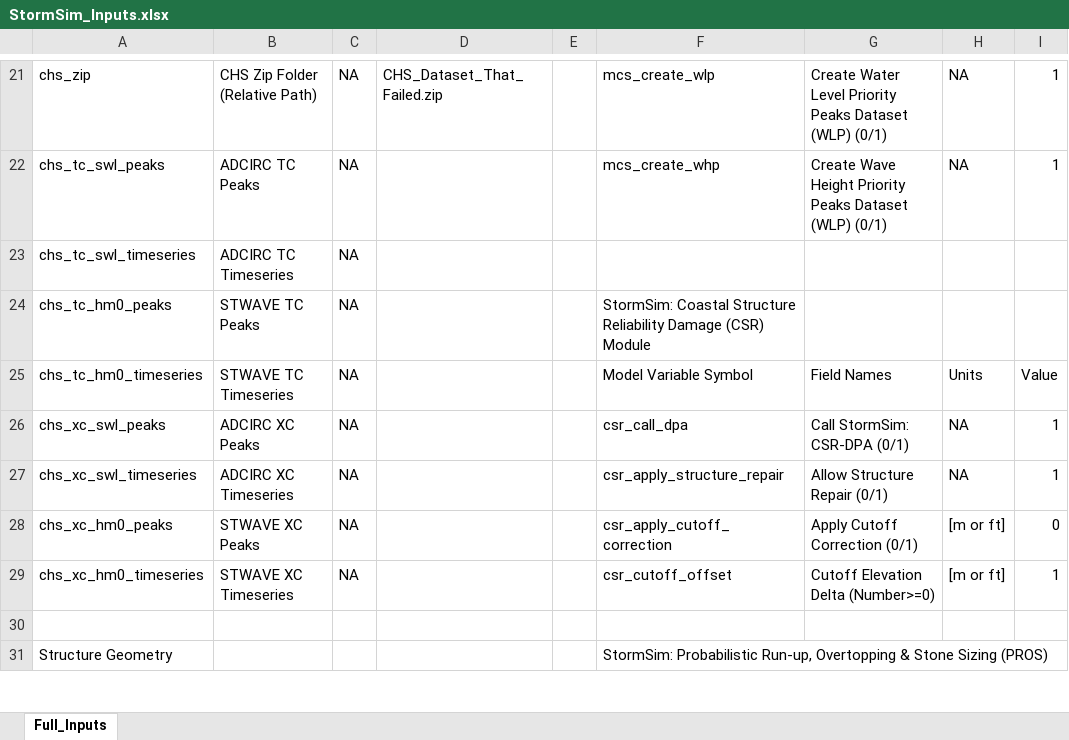
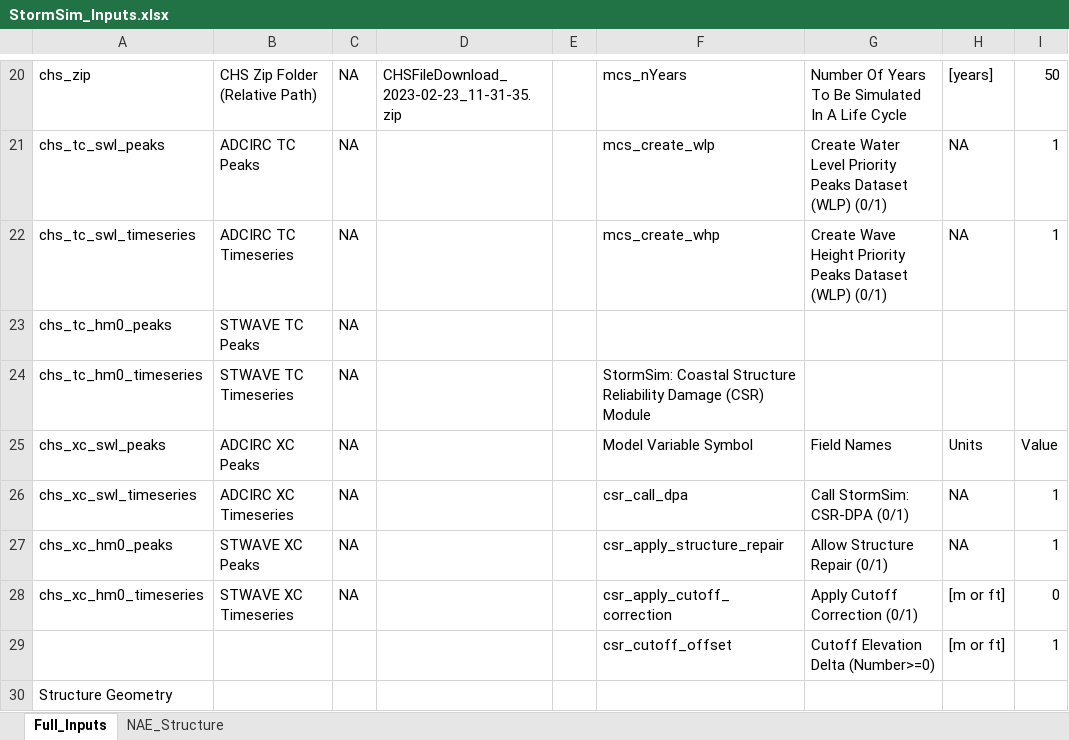
Before and after one commit to coastal-hazards-system/StormSim-Library, an Excel workbook: StormSim_Inputs.xlsx, sheet Full_Inputs, drawn as a sheet; only a part is shown, gaps mark what is left out; values as stored, in another font and other column widths than the file's, no cell formats; addresses are those after the commit; the diff covers the shown part only; the diff names each change by its address in the sheet, - before the commit and + after, or states it on an @@ line.

```diff
--- a/StormSim_Inputs.xlsx (sheet Full_Inputs)
+++ b/StormSim_Inputs.xlsx (sheet Full_Inputs)
+sheet tab: NAE_Structure
-D20: CHS_Dataset_That_Failed.zip
+D20: CHSFileDownload_2023-02-23_11-31-35.zip
-F20: mcs_create_wlp
+F20: mcs_nYears
-G20: Create Water Level Priority Peaks Dataset (WLP) (0/1)
+G20: Number Of Years To Be Simulated In A Life Cycle
-H20: NA
+H20: [years]
-I20: 1
+I20: 50
-F21: mcs_create_whp
+F21: mcs_create_wlp
-G21: Create Wave Height Priority Peaks…
+G21: Create Water Level Priority Peaks…
-F22: (empty)
+F22: mcs_create_whp
-G22: (empty)
+G22: Create Wave Height Priority Peaks Dataset (WLP) (0/1)
-H22: (empty)
+H22: NA
-I22: (empty)
+I22: 1
-F23: StormSim: Coastal Structure Reliability Damage (CSR) Module
+F23: (empty)
-F24: Model Variable Symbol
+F24: StormSim: Coastal Structure Reliability Damage (CSR) Module
-G24: Field Names
+G24: (empty)
-H24: Units
+H24: (empty)
-I24: Value
+I24: (empty)
-F25: csr_call_dpa
+F25: Model Variable Symbol
-G25: Call StormSim: CSR-DPA (0/1)
+G25: Field Names
-H25: NA
+H25: Units
-I25: 1
+I25: Value
-F26: csr_apply_structure_repair
+F26: csr_call_dpa
-G26: Allow Structure Repair (0/1)
+G26: Call StormSim: CSR-DPA (0/1)
-F27: csr_apply_cutoff_correction
+F27: csr_apply_structure_repair
-G27: Apply Cutoff Correction (0/1)
+G27: Allow Structure Repair (0/1)
-H27: [m or ft]
+H27: NA
-I27: 0
+I27: 1
-F28: csr_cutoff_offset
+F28: csr_apply_cutoff_correction
-G28: Cutoff Elevation Delta (Number>=0)
+G28: Apply Cutoff Correction (0/1)
-I28: 1
+I28: 0
-row 29: (empty)
+row 29:  |  |  |  |  | csr_cutoff_offset | Cutoff Elevation Delta (Number>=0) | [m or ft] | 1
-F30: StormSim: Probabilistic Run-up, Overtopping & Stone Sizing (PROS)
+F30: (empty)
```
Also changed, not shown: 3 added rows, 4 removed rows and 42 edited cells elsewhere in this sheet, cell formats, 14 other files.
